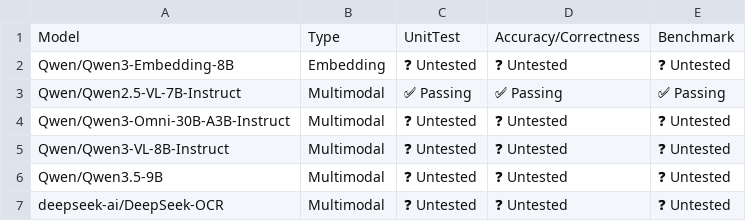
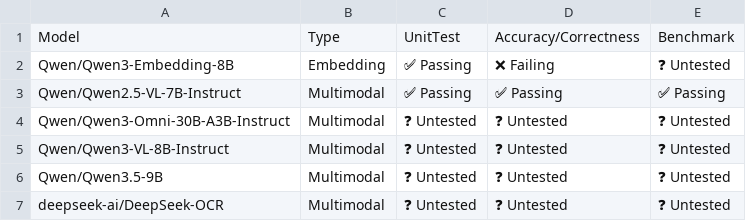
Before and after one commit to j-luwierski/vllm-tpu-inference-qwen4exp-mtp, a CSV file: tpu-interface/support_matrices/nightly/v6e/default/model_support_matrix.csv, drawn as a sheet; only a part is shown.

Commit message:
[skip ci] Update nightly support matrices (v6e/v7x)
Signed-off-by: Buildkite Bot <buildkite-bot@users.noreply.github.com>

```diff
--- a/tpu-interface/support_matrices/nightly/v6e/default/model_support_matrix.csv
+++ b/tpu-interface/support_matrices/nightly/v6e/default/model_support_matrix.csv
@@ -1,3 +1,3 @@
 Model,Type,UnitTest,Accuracy/Correctness,Benchmark
-"Qwen/Qwen3-Embedding-8B",Embedding,❓ Untested,❓ Untested,❓ Untested
+"Qwen/Qwen3-Embedding-8B",Embedding,✅ Passing,❌ Failing,❓ Untested
 "Qwen/Qwen2.5-VL-7B-Instruct",Multimodal,✅ Passing,✅ Passing,✅ Passing
```
Also changed, not shown: tpu-interface/support_matrices/nightly/v6e/default/feature_support_matrix.csv, tpu-interface/support_matrices/nightly/v7x/default/feature_support_matrix.csv, 3 other files.
